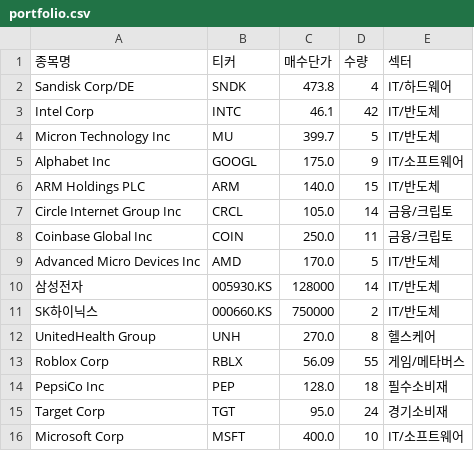
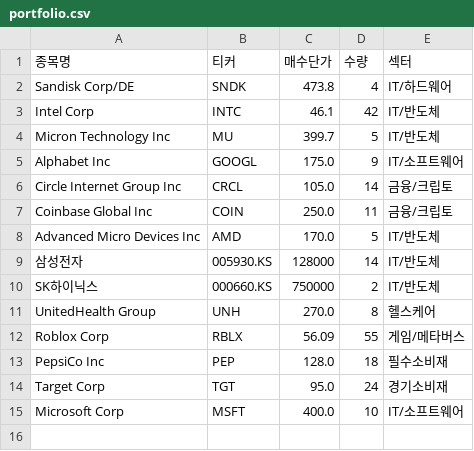
Before and after one commit to Koni4749/stock-portfolio, a CSV file: portfolio.csv, drawn as a sheet.

Commit message:
Remove ARM Holdings PLC from portfolio.csv
Removed ARM Holdings PLC from the portfolio.

```diff
--- a/portfolio.csv
+++ b/portfolio.csv
@@ -5,3 +5,2 @@ Micron Technology Inc,MU,399.7,5,IT/반도체
 Alphabet Inc,GOOGL,175.0,9,IT/소프트웨어
-ARM Holdings PLC,ARM,140.0,15,IT/반도체
 Circle Internet Group Inc,CRCL,105.0,14,금융/크립토
```
